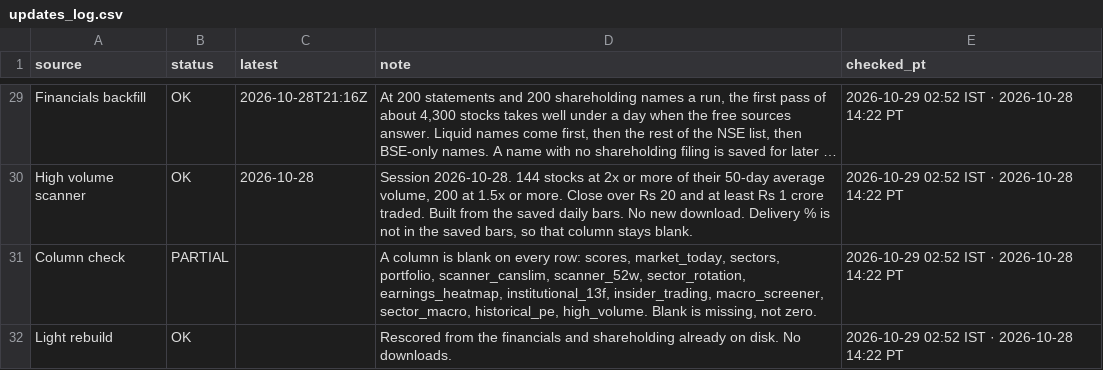
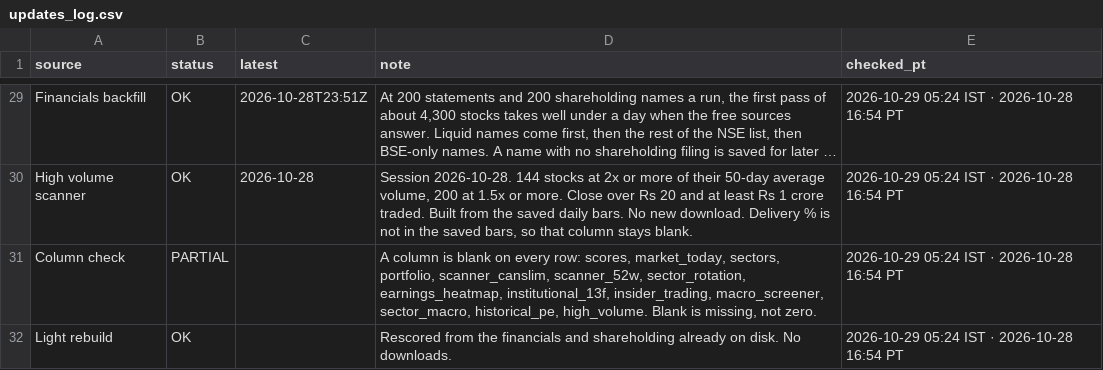
Before and after one commit to PatelNicknp/nicks-india-stock-desk, a CSV file: data/updates_log.csv, drawn as a sheet; only a part is shown, gaps mark what is left out; long unchanged cells end in …; the diff covers the shown part only; the diff names each change by its address in the sheet, - before the commit and + after, or states it on an @@ line.

```diff
--- a/data/updates_log.csv
+++ b/data/updates_log.csv
-C29 (latest): 2026-10-28T21:16Z
+C29 (latest): 2026-10-28T23:51Z
-E29:E32 (checked_pt): 2026-10-29 02:52 IST · 2026-10-28 14:22 PT
+E29:E32 (checked_pt): 2026-10-29 05:24 IST · 2026-10-28 16:54 PT
```
Also changed, not shown: 27 edited cells elsewhere in this file, data/market_today.csv, 1 other file.
